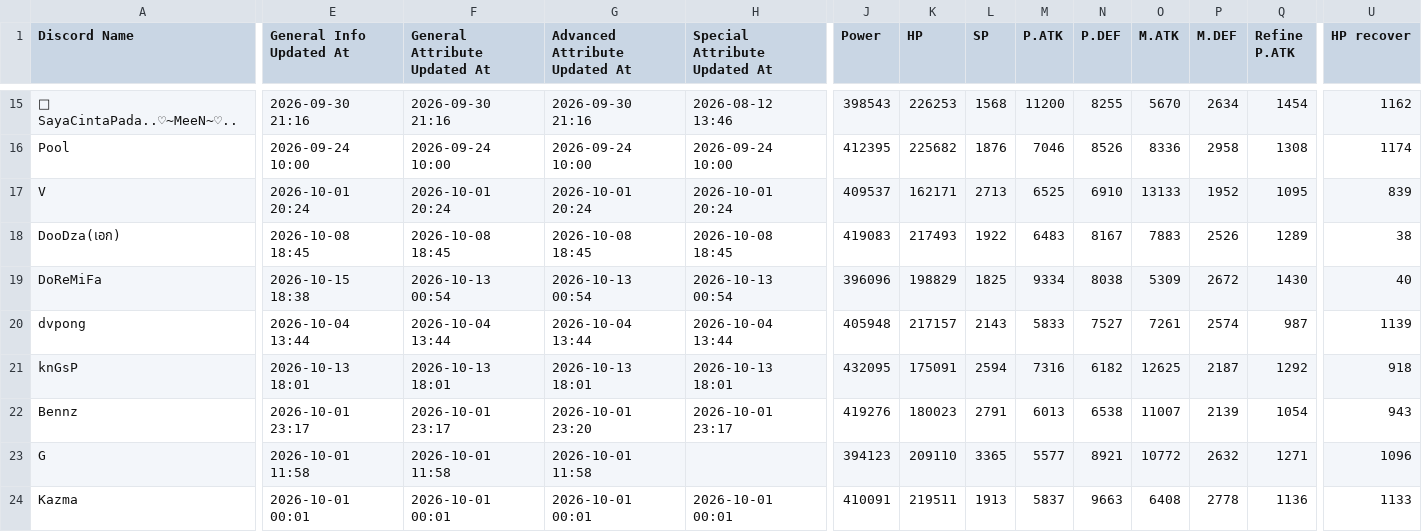
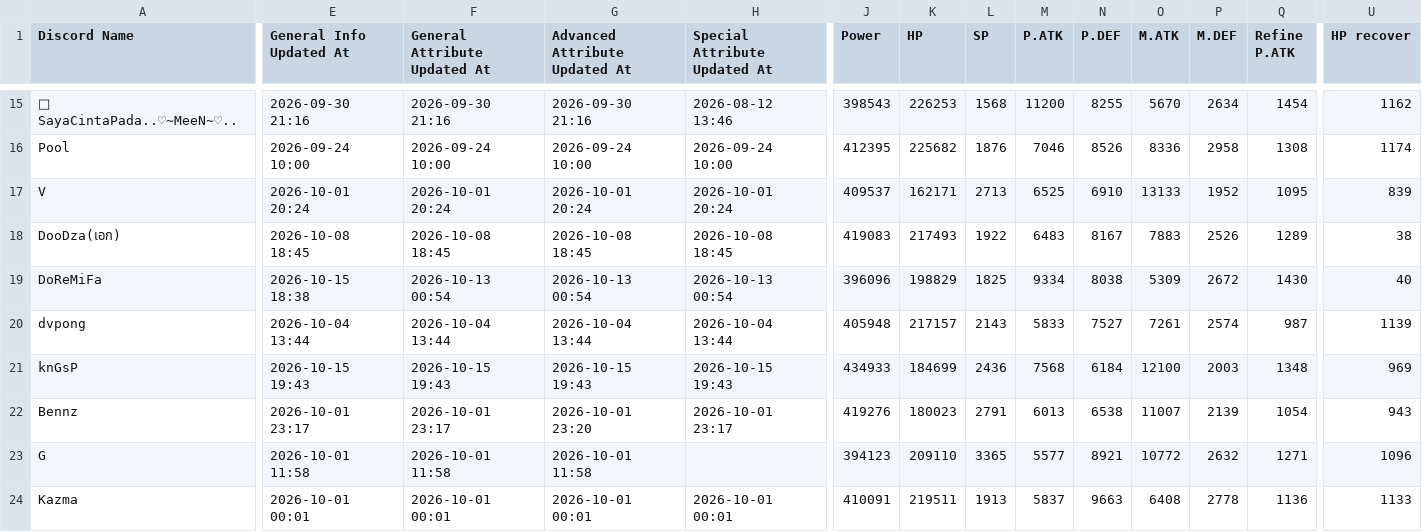
Before and after one commit to shelbyplayro/legendscodex, a CSV file: data.csv, drawn as a sheet; only a part is shown, gaps mark what is left out; the diff covers the shown part only; the diff names each change by its address in the sheet, - before the commit and + after, or states it on an @@ line.

```diff
--- a/data.csv
+++ b/data.csv
-E21 (General Info Updated At): 2026-10-13 18:01
+E21 (General Info Updated At): 2026-10-15 19:43
-F21 (General Attribute Updated At): 2026-10-13 18:01
+F21 (General Attribute Updated At): 2026-10-15 19:43
-G21 (Advanced Attribute Updated At): 2026-10-13 18:01
+G21 (Advanced Attribute Updated At): 2026-10-15 19:43
-H21 (Special Attribute Updated At): 2026-10-13 18:01
+H21 (Special Attribute Updated At): 2026-10-15 19:43
-J21 (Power): 432095
+J21 (Power): 434933
-K21 (HP): 175091
+K21 (HP): 184699
-L21 (SP): 2594
+L21 (SP): 2436
-M21 (P.ATK): 7316
+M21 (P.ATK): 7568
-N21 (P.DEF): 6182
+N21 (P.DEF): 6184
-O21 (M.ATK): 12625
+O21 (M.ATK): 12100
-P21 (M.DEF): 2187
+P21 (M.DEF): 2003
-Q21 (Refine P.ATK): 1292
+Q21 (Refine P.ATK): 1348
-U21 (HP recover): 918
+U21 (HP recover): 969
```
Also changed, not shown: 143 edited cells elsewhere in this file, 1 other file.
